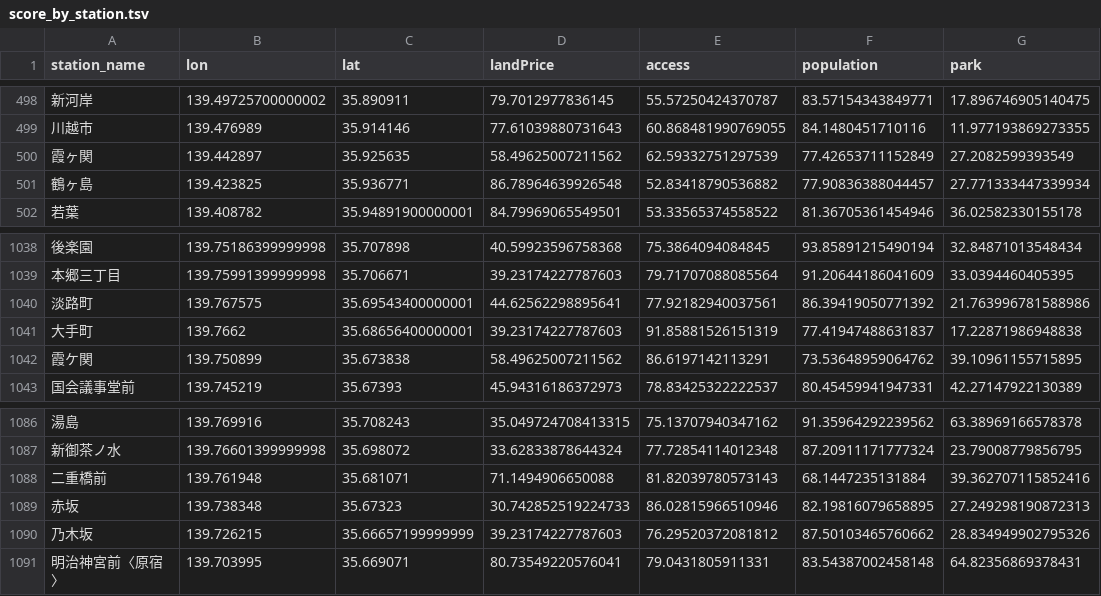
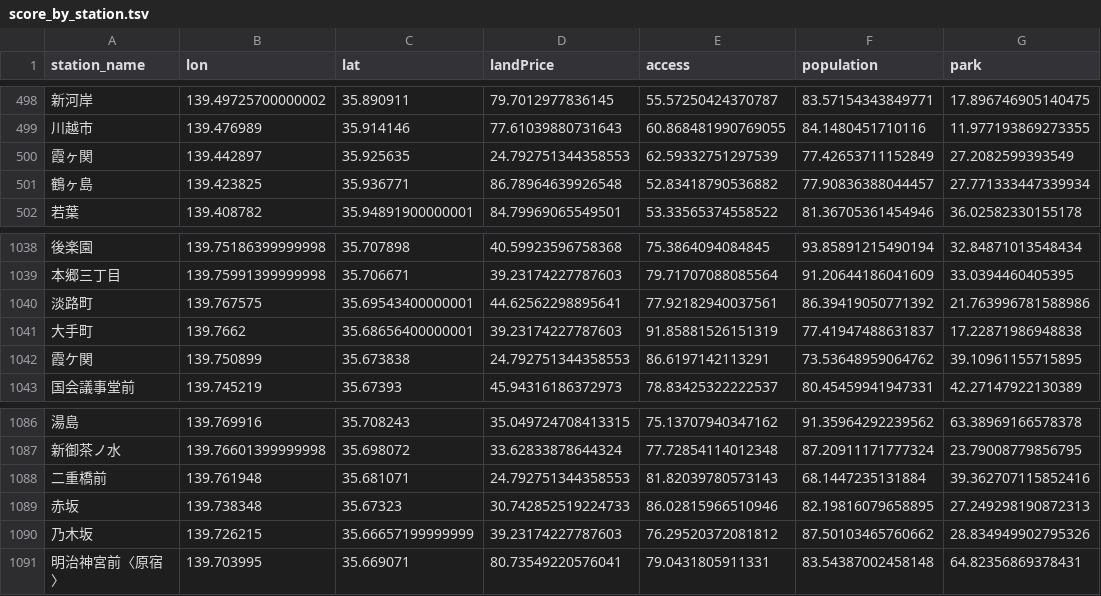
Before and after one commit to webshina/dokosumi, a TSV file: dokosumi_app/data/score_by_station.tsv, drawn as a sheet; only a part is shown, gaps mark what is left out; the diff names each change by its address in the sheet, - before the commit and + after, or states it on an @@ line.

Commit message:
commit

```diff
--- a/dokosumi_app/data/score_by_station.tsv
+++ b/dokosumi_app/data/score_by_station.tsv
-D500 (landPrice): 58.49625007211562
+D500 (landPrice): 24.792751344358553
-D1042 (landPrice): 58.49625007211562
+D1042 (landPrice): 24.792751344358553
-D1088 (landPrice): 71.1494906650088
+D1088 (landPrice): 24.792751344358553
```
